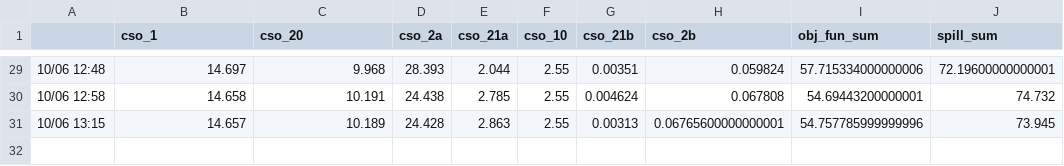
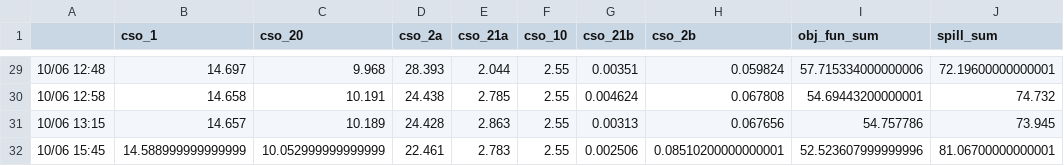
Before and after one commit to jipsteiger/ENVM1601, a CSV file: RTC/results/sim_result.csv, drawn as a sheet; only a part is shown, gaps mark what is left out.

```diff
--- a/RTC/results/sim_result.csv
+++ b/RTC/results/sim_result.csv
@@ -30,2 +30,3 @@
 10/06 12:58,14.658,10.191,24.438,2.785,2.55,0.004624,0.067808,54.69443200000001,74.732
-10/06 13:15,14.657,10.189,24.428,2.863,2.55,0.00313,0.06765600000000001,54.757785999999996,73.945
+10/06 13:15,14.657,10.189,24.428,2.863,2.55,0.00313,0.067656,54.757786,73.945
+10/06 15:45,14.588999999999999,10.052999999999999,22.461,2.783,2.55,0.002506,0.08510200000000001,52.523607999999996,81.06700000000001
```
Also changed, not shown: 11 other files.
